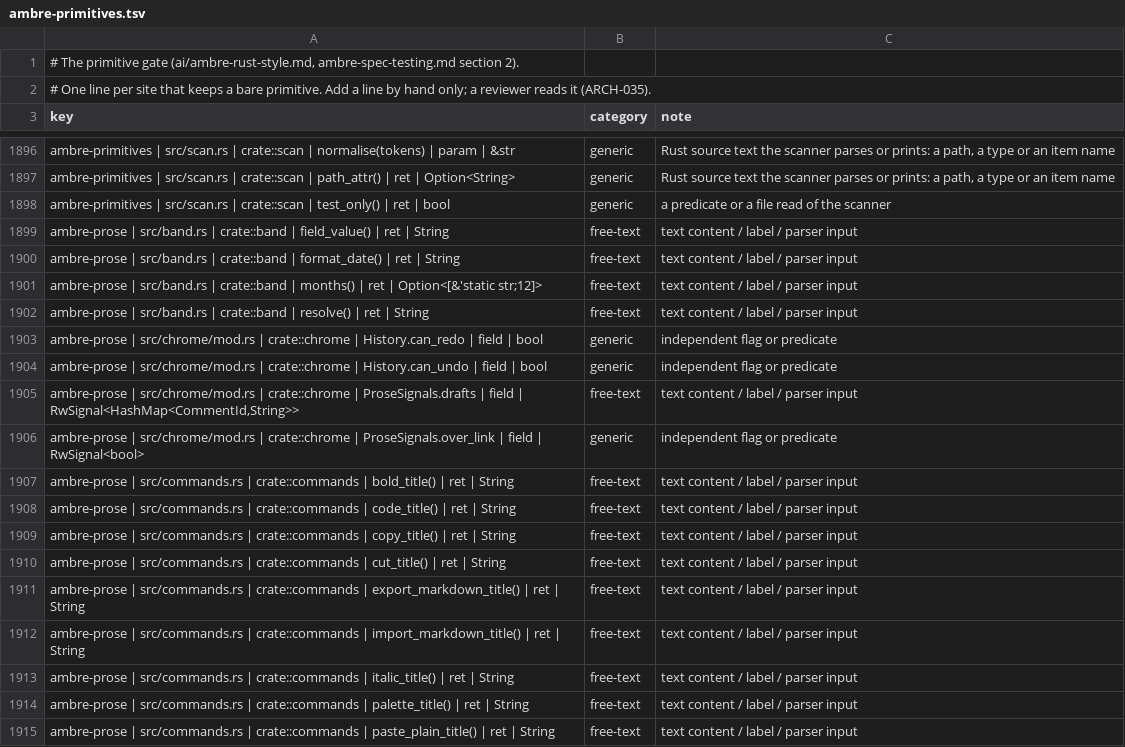
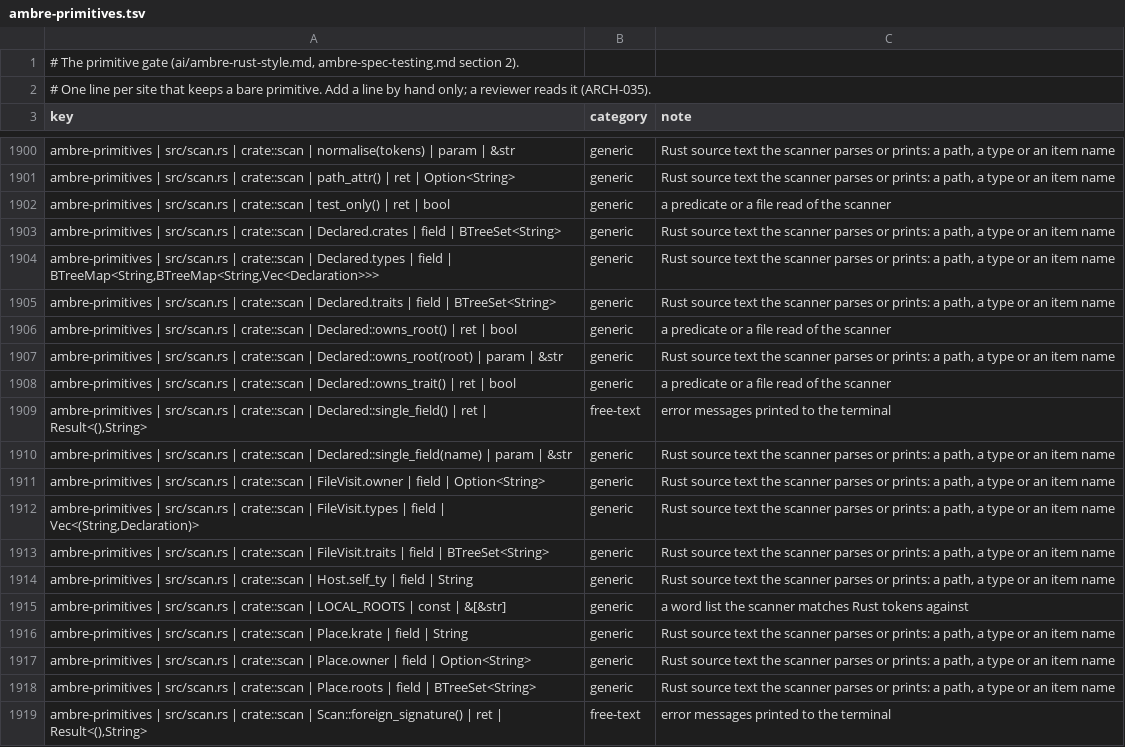
Before and after one commit to ambre-suite/ambre, a TSV file: specs/1-Foundations/ambre-primitives.tsv, drawn as a sheet; only a part is shown, gaps mark what is left out; the shorter side is filled out with more unchanged rows; the diff covers the shown part only; the diff names each change by its address in the sheet, - before the commit and + after, or states it on an @@ line.

```diff
--- a/specs/1-Foundations/ambre-primitives.tsv
+++ b/specs/1-Foundations/ambre-primitives.tsv
+row 1903: ambre-primitives | src/scan.rs | crate::scan | Declared.crates | field | BTreeSet<String> | generic | Rust source text the scanner parses or prints: a path, a type or an item name
+row 1904: ambre-primitives | src/scan.rs | crate::scan | Declared.types | field | BTreeMap<String,BTreeMap<String,Vec<Declaration>>> | generic | Rust source text the scanner parses or prints: a path, a type or an item name
+row 1905: ambre-primitives | src/scan.rs | crate::scan | Declared.traits | field | BTreeSet<String> | generic | Rust source text the scanner parses or prints: a path, a type or an item name
+row 1906: ambre-primitives | src/scan.rs | crate::scan | Declared::owns_root() | ret | bool | generic | a predicate or a file read of the scanner
+row 1907: ambre-primitives | src/scan.rs | crate::scan | Declared::owns_root(root) | param | &str | generic | Rust source text the scanner parses or prints: a path, a type or an item name
+row 1908: ambre-primitives | src/scan.rs | crate::scan | Declared::owns_trait() | ret | bool | generic | a predicate or a file read of the scanner
+row 1909: ambre-primitives | src/scan.rs | crate::scan | Declared::single_field() | ret | Result<(),String> | free-text | error messages printed to the terminal
+row 1910: ambre-primitives | src/scan.rs | crate::scan | Declared::single_field(name) | param | &str | generic | Rust source text the scanner parses or prints: a path, a type or an item name
+row 1911: ambre-primitives | src/scan.rs | crate::scan | FileVisit.owner | field | Option<String> | generic | Rust source text the scanner parses or prints: a path, a type or an item name
+row 1912: ambre-primitives | src/scan.rs | crate::scan | FileVisit.types | field | Vec<(String,Declaration)> | generic | Rust source text the scanner parses or prints: a path, a type or an item name
+row 1913: ambre-primitives | src/scan.rs | crate::scan | FileVisit.traits | field | BTreeSet<String> | generic | Rust source text the scanner parses or prints: a path, a type or an item name
+row 1914: ambre-primitives | src/scan.rs | crate::scan | Host.self_ty | field | String | generic | Rust source text the scanner parses or prints: a path, a type or an item name
+row 1915: ambre-primitives | src/scan.rs | crate::scan | LOCAL_ROOTS | const | &[&str] | generic | a word list the scanner matches Rust tokens against
+row 1916: ambre-primitives | src/scan.rs | crate::scan | Place.krate | field | String | generic | Rust source text the scanner parses or prints: a path, a type or an item name
+row 1917: ambre-primitives | src/scan.rs | crate::scan | Place.owner | field | Option<String> | generic | Rust source text the scanner parses or prints: a path, a type or an item name
+row 1918: ambre-primitives | src/scan.rs | crate::scan | Place.roots | field | BTreeSet<String> | generic | Rust source text the scanner parses or prints: a path, a type or an item name
+row 1919: ambre-primitives | src/scan.rs | crate::scan | Scan::foreign_signature() | ret | Result<(),String> | free-text | error messages printed to the terminal
```
Also changed, not shown: 14 added rows elsewhere in this file, 3 other files.
